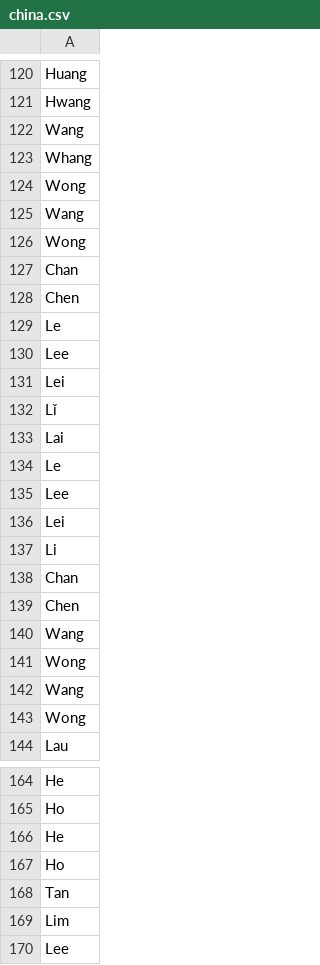
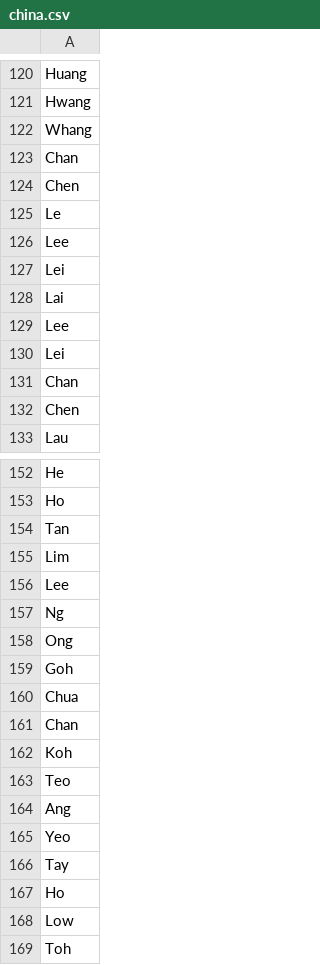
Before and after one commit to herrfz/name_pred, a CSV file: china.csv, drawn as a sheet; only a part is shown, gaps mark what is left out; the shorter side is filled out with more unchanged rows; the diff covers the shown part only.

Commit message:
added feature: name ends with consonant; cleaned up data

```diff
--- a/china.csv
+++ b/china.csv
@@ -121,7 +121,3 @@ Huang
 Hwang
-Wang
 Whang
-Wong
-Wang
-Wong
 Chan
@@ -131,14 +127,7 @@ Lee
 Lei
-Lǐ
 Lai
-Le
 Lee
 Lei
-Li
 Chan
 Chen
-Wang
-Wong
-Wang
-Wong
 Lau
@@ -165,4 +153,2 @@ He
 Ho
-He
-Ho
 Tan
```
Also changed, not shown: 7 removed rows elsewhere in this file, japan.csv, 3 other files.
